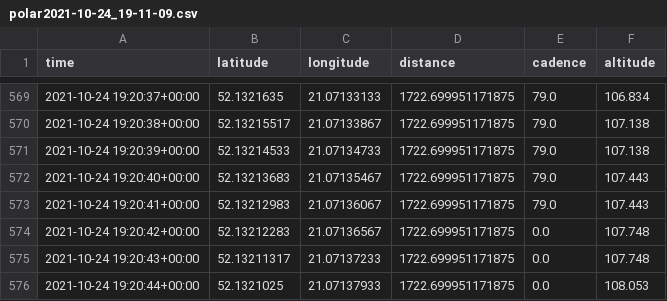
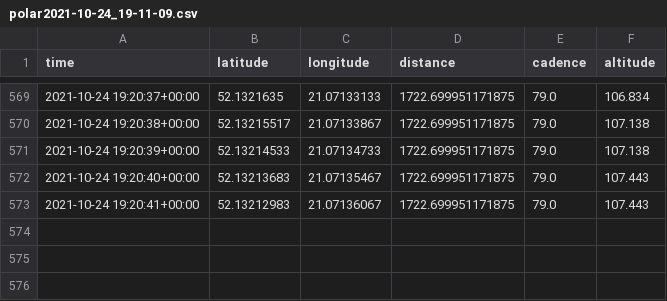
Before and after one commit to filipsPL/gps-accuracy, a CSV file: 2-csv/polar2021-10-24_19-11-09.csv, drawn as a sheet; only a part is shown, gaps mark what is left out; the diff names each change by its address in the sheet, - before the commit and + after, or states it on an @@ line.

```diff
--- a/2-csv/polar2021-10-24_19-11-09.csv
+++ b/2-csv/polar2021-10-24_19-11-09.csv
-row 574: 2021-10-24 19:20:42+00:00 | 52.13212283 | 21.07136567 | 1722.699951171875 | 0.0 | 107.748
-row 575: 2021-10-24 19:20:43+00:00 | 52.13211317 | 21.07137233 | 1722.699951171875 | 0.0 | 107.748
-row 576: 2021-10-24 19:20:44+00:00 | 52.1321025 | 21.07137933 | 1722.699951171875 | 0.0 | 108.053
```
Also changed, not shown: 2-csv/polar2021-10-24_18-46-22.csv, 1 other file.
